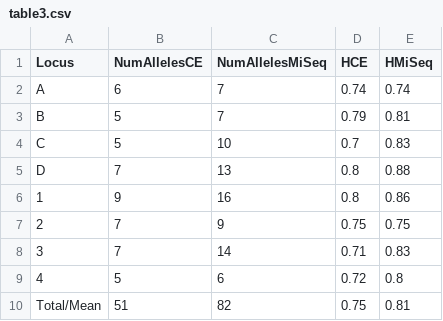
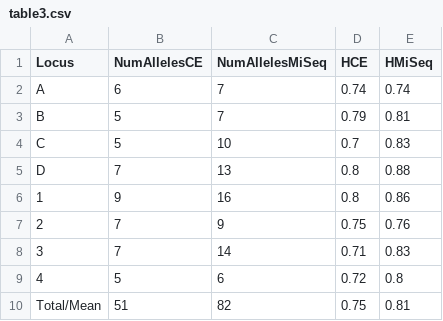
Before and after one commit to ShawHahnLab/chiimp-paper, a CSV file: results/table3.csv, drawn as a sheet.

```diff
--- a/results/table3.csv
+++ b/results/table3.csv
@@ -6,3 +6,3 @@
 "1",9,16,0.8,0.86
-"2",7,9,0.75,0.75
+"2",7,9,0.75,0.76
 "3",7,14,0.71,0.83
```
Also changed, not shown: metadata/known_genotypes.csv, results/tableS2.csv.
